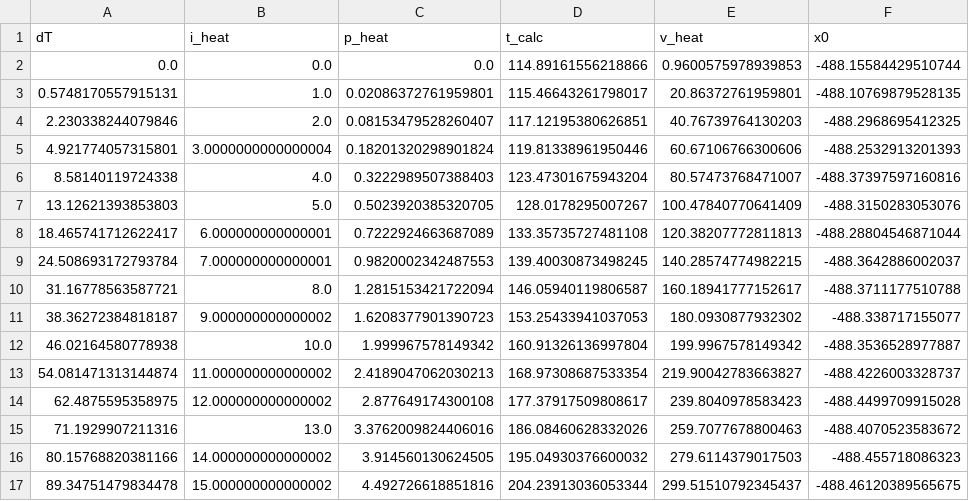
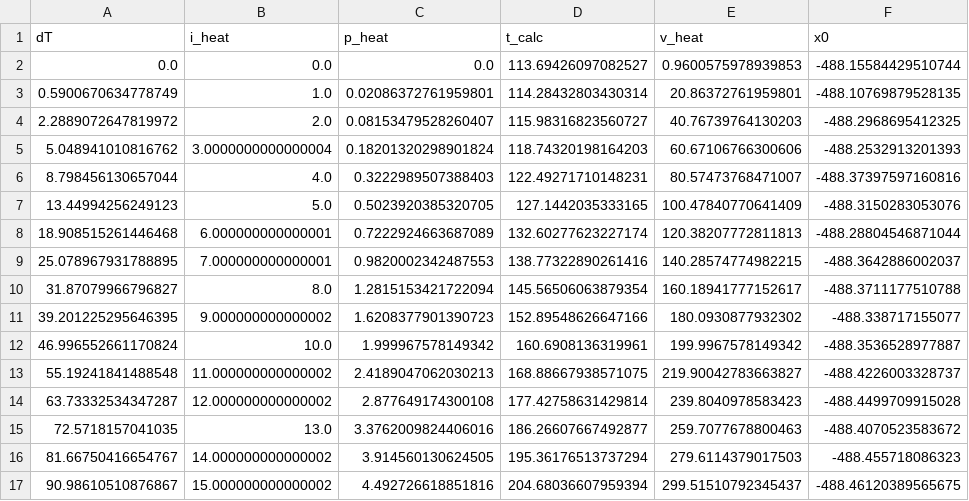
Before and after one commit to nikhartman/spin_entropy, a CSV file: analysis/dat945_di_free_fits.csv, drawn as a sheet; only a part is shown; the diff covers the shown part only; the diff names each change by its address in the sheet, - before the commit and + after, or states it on an @@ line.

```diff
--- a/analysis/dat945_di_free_fits.csv
+++ b/analysis/dat945_di_free_fits.csv
-D2 (t_calc): 114.89161556218866
+D2 (t_calc): 113.69426097082527
-A3 (dT): 0.5748170557915131
+A3 (dT): 0.5900670634778749
-D3 (t_calc): 115.46643261798017
+D3 (t_calc): 114.28432803430314
-A4 (dT): 2.230338244079846
+A4 (dT): 2.2889072647819972
-D4 (t_calc): 117.12195380626851
+D4 (t_calc): 115.98316823560727
-A5 (dT): 4.921774057315801
+A5 (dT): 5.048941010816762
-D5 (t_calc): 119.81338961950446
+D5 (t_calc): 118.74320198164203
-A6 (dT): 8.58140119724338
+A6 (dT): 8.798456130657044
-D6 (t_calc): 123.47301675943204
+D6 (t_calc): 122.49271710148231
-A7 (dT): 13.12621393853803
+A7 (dT): 13.44994256249123
-D7 (t_calc): 128.0178295007267
+D7 (t_calc): 127.1442035333165
-A8 (dT): 18.465741712622417
+A8 (dT): 18.908515261446468
-D8 (t_calc): 133.35735727481108
+D8 (t_calc): 132.60277623227174
-A9 (dT): 24.508693172793784
+A9 (dT): 25.078967931788895
-D9 (t_calc): 139.40030873498245
+D9 (t_calc): 138.77322890261416
-A10 (dT): 31.16778563587721
+A10 (dT): 31.87079966796827
-D10 (t_calc): 146.05940119806587
+D10 (t_calc): 145.56506063879354
-A11 (dT): 38.36272384818187
+A11 (dT): 39.201225295646395
-D11 (t_calc): 153.25433941037053
+D11 (t_calc): 152.89548626647166
-A12 (dT): 46.02164580778938
+A12 (dT): 46.996552661170824
-D12 (t_calc): 160.91326136997804
+D12 (t_calc): 160.6908136319961
-A13 (dT): 54.081471313144874
+A13 (dT): 55.19241841488548
-D13 (t_calc): 168.97308687533354
+D13 (t_calc): 168.88667938571075
-A14 (dT): 62.4875595358975
+A14 (dT): 63.73332534347287
-D14 (t_calc): 177.37917509808617
+D14 (t_calc): 177.42758631429814
-A15 (dT): 71.1929907211316
+A15 (dT): 72.5718157041035
-D15 (t_calc): 186.08460628332026
+D15 (t_calc): 186.26607667492877
-A16 (dT): 80.15768820381166
+A16 (dT): 81.66750416654767
-D16 (t_calc): 195.04930376600032
+D16 (t_calc): 195.36176513737294
-A17 (dT): 89.34751479834478
+A17 (dT): 90.98610510876867
-D17 (t_calc): 204.23913036053344
+D17 (t_calc): 204.68036607959394
```
Also changed, not shown: 10 edited cells elsewhere in this file, analysis/dat1011_dS01_fit.csv, analysis/dat1284-1290_dS12_fit.csv, 24 other files.
